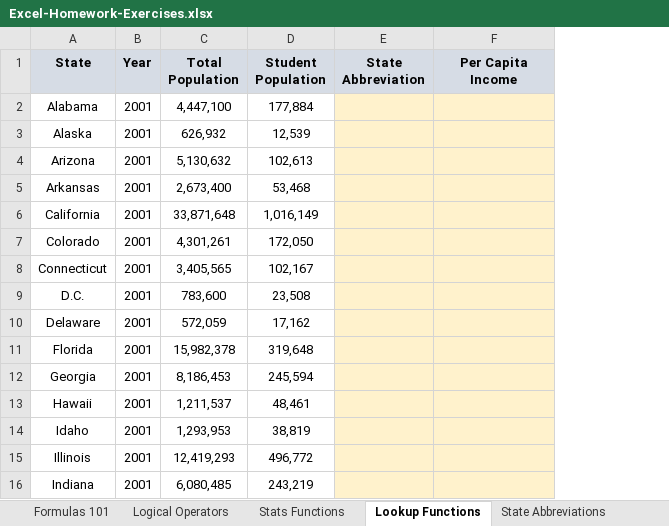
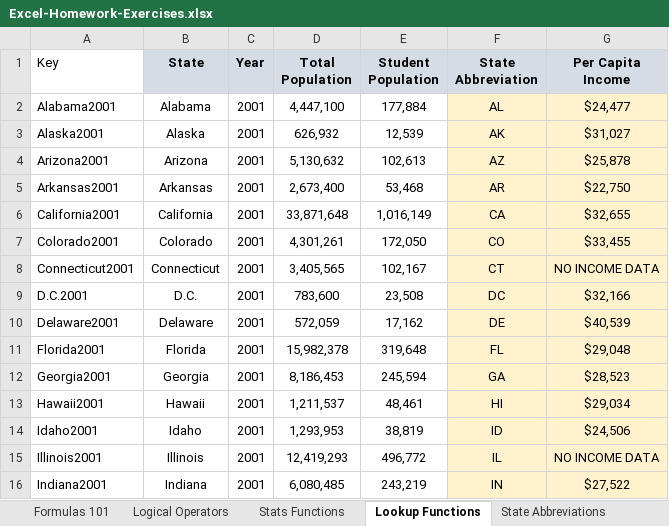
Before and after one commit to krohitm/excelAdvancedFormulasAndFunctions, an Excel workbook: Excel-Homework-Exercises.xlsx, sheet Lookup Functions, drawn as a sheet; only a part is shown; values as stored, in another font and other column widths than the file's, no borders; charts and pictures not drawn; addresses are those after the commit; the diff covers the shown part only; the diff names each change by its address in the sheet, - before the commit and + after, or states it on an @@ line.

Commit message:
Lookup reference

```diff
--- a/Excel-Homework-Exercises.xlsx (sheet Lookup Functions)
+++ b/Excel-Homework-Exercises.xlsx (sheet Lookup Functions)
+column A (Key), rows 2-16: Alabama2001 | Alaska2001 | Arizona2001 | Arkansas2001 | California2001 | Colorado2001 | Connecticut2001 | D.C.2001 | Delaware2001 | Florida2001 | Georgia2001 | Hawaii2001 | Idaho2001 | Illinois2001 | Indiana2001
-F2 (State Abbreviation): (empty)
+F2 (State Abbreviation): AL
-G2 (Per Capita Income): (empty)
+G2 (Per Capita Income): $24,477
-F3 (State Abbreviation): (empty)
+F3 (State Abbreviation): AK
-G3 (Per Capita Income): (empty)
+G3 (Per Capita Income): $31,027
-F4 (State Abbreviation): (empty)
+F4 (State Abbreviation): AZ
-G4 (Per Capita Income): (empty)
+G4 (Per Capita Income): $25,878
-F5 (State Abbreviation): (empty)
+F5 (State Abbreviation): AR
-G5 (Per Capita Income): (empty)
+G5 (Per Capita Income): $22,750
-F6 (State Abbreviation): (empty)
+F6 (State Abbreviation): CA
-G6 (Per Capita Income): (empty)
+G6 (Per Capita Income): $32,655
-F7 (State Abbreviation): (empty)
+F7 (State Abbreviation): CO
-G7 (Per Capita Income): (empty)
+G7 (Per Capita Income): $33,455
-F8 (State Abbreviation): (empty)
+F8 (State Abbreviation): CT
-G8 (Per Capita Income): (empty)
+G8 (Per Capita Income): NO INCOME DATA
-F9 (State Abbreviation): (empty)
+F9 (State Abbreviation): DC
-G9 (Per Capita Income): (empty)
+G9 (Per Capita Income): $32,166
-F10 (State Abbreviation): (empty)
+F10 (State Abbreviation): DE
-G10 (Per Capita Income): (empty)
+G10 (Per Capita Income): $40,539
-F11 (State Abbreviation): (empty)
+F11 (State Abbreviation): FL
-G11 (Per Capita Income): (empty)
+G11 (Per Capita Income): $29,048
-F12 (State Abbreviation): (empty)
+F12 (State Abbreviation): GA
-G12 (Per Capita Income): (empty)
+G12 (Per Capita Income): $28,523
-F13 (State Abbreviation): (empty)
+F13 (State Abbreviation): HI
-G13 (Per Capita Income): (empty)
+G13 (Per Capita Income): $29,034
-F14 (State Abbreviation): (empty)
+F14 (State Abbreviation): ID
-G14 (Per Capita Income): (empty)
+G14 (Per Capita Income): $24,506
-F15 (State Abbreviation): (empty)
+F15 (State Abbreviation): IL
-G15 (Per Capita Income): (empty)
+G15 (Per Capita Income): NO INCOME DATA
-F16 (State Abbreviation): (empty)
+F16 (State Abbreviation): IN
-G16 (Per Capita Income): (empty)
+G16 (Per Capita Income): $27,522
```
Also changed, not shown: 378 edited cells elsewhere in this sheet, sheet OFFSET & COUNTA, sheet INDEX & MATCH, sheet State Income (2001-2004), other sheet tabs, charts or pictures, 1 other file.
